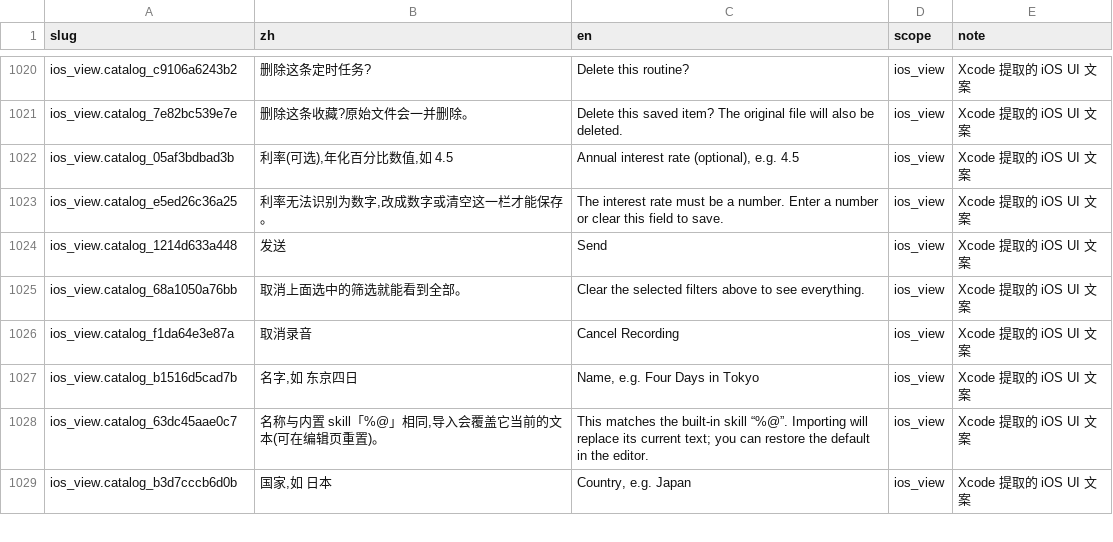
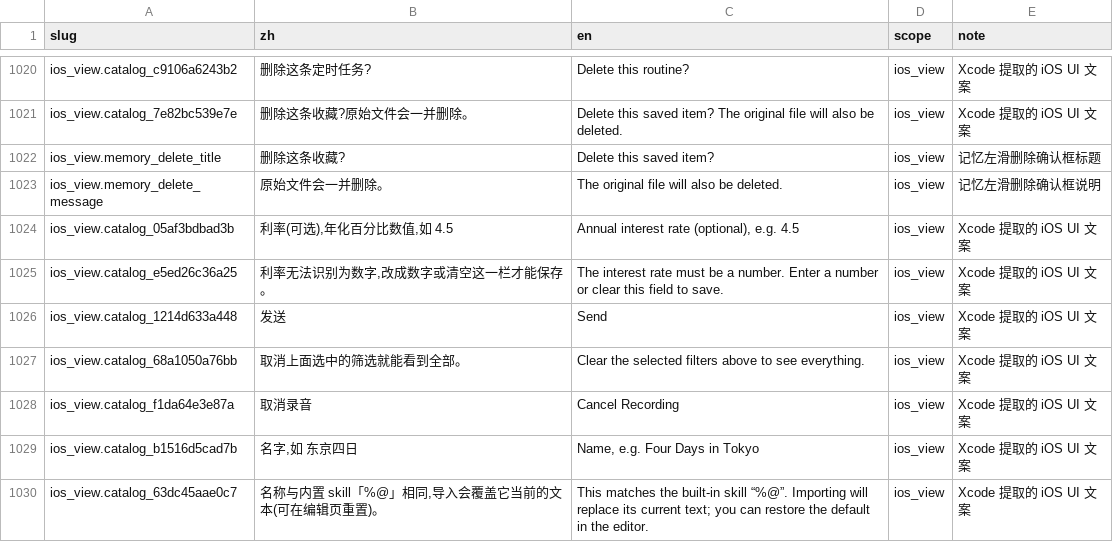
Before and after one commit to Lu-Zhan/lodo, a CSV file: i18n/strings.csv, drawn as a sheet; only a part is shown, gaps mark what is left out; the shorter side is filled out with more unchanged rows; the diff names each change by its address in the sheet, - before the commit and + after, or states it on an @@ line.

```diff
--- a/i18n/strings.csv
+++ b/i18n/strings.csv
+row 1022: ios_view.memory_delete_title | 删除这条收藏? | Delete this saved item? | ios_view | 记忆左滑删除确认框标题
+row 1023: ios_view.memory_delete_message | 原始文件会一并删除。 | The original file will also be deleted. | ios_view | 记忆左滑删除确认框说明
```
Also changed, not shown: 2 other files.
